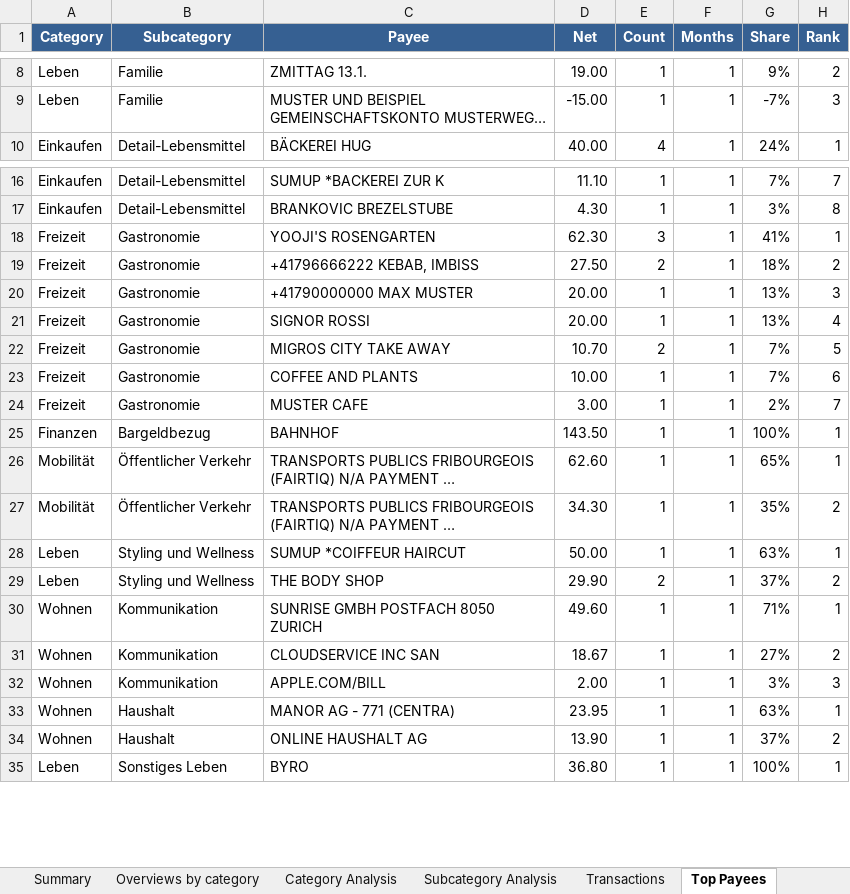
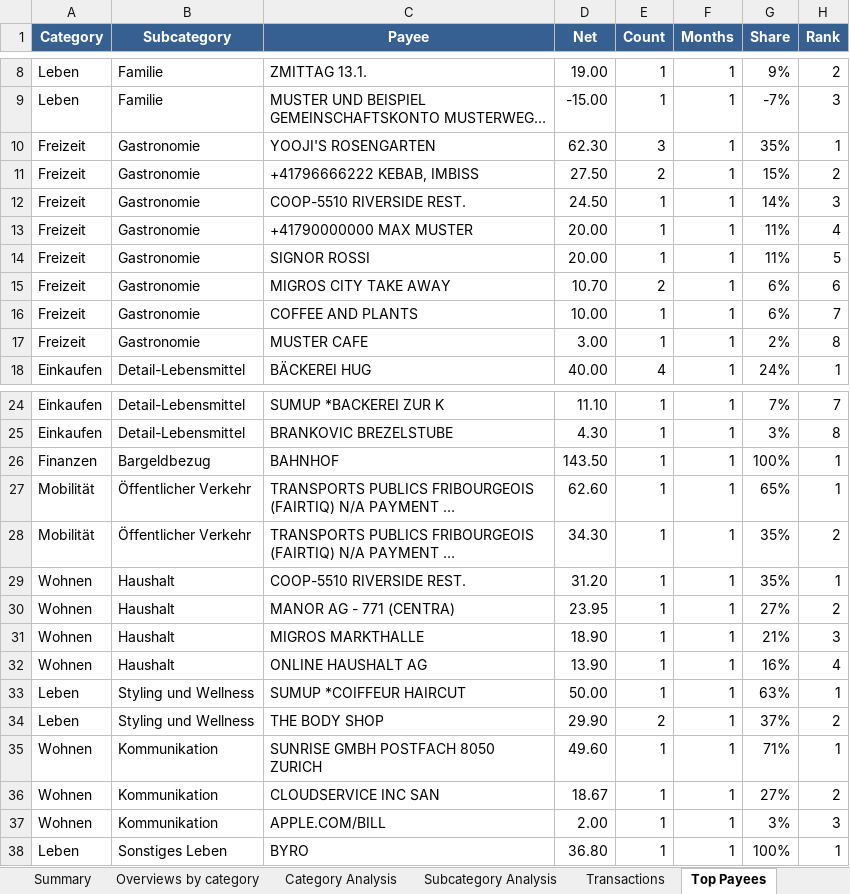
Before and after one commit to rauricus/Budget-Analysis-Tool, an Excel workbook: data/example/output/dataset.analysis.xlsx, sheet Top Payees, drawn as a sheet; only a part is shown, gaps mark what is left out; long unchanged cells end in …; values as stored, in another font and other column widths than the file's, no borders; removed rows and columns are numbered as before the commit, all else as after; the diff covers the shown part only; the diff names each change by its address in the sheet, - before the commit and + after, or states it on an @@ line.

```diff
--- a/data/example/output/dataset.analysis.xlsx (sheet Top Payees)
+++ b/data/example/output/dataset.analysis.xlsx (sheet Top Payees)
+row 10: Freizeit | Gastronomie | YOOJI'S ROSENGARTEN | 62.30 | 3 | 1 | 35% | 1
+row 11: Freizeit | Gastronomie | +41796666222 KEBAB, IMBISS | 27.50 | 2 | 1 | 15% | 2
+row 12: Freizeit | Gastronomie | COOP-5510 RIVERSIDE REST. | 24.50 | 1 | 1 | 14% | 3
+row 13: Freizeit | Gastronomie | +41790000000 MAX MUSTER | 20.00 | 1 | 1 | 11% | 4
+row 14: Freizeit | Gastronomie | SIGNOR ROSSI | 20.00 | 1 | 1 | 11% | 5
+row 15: Freizeit | Gastronomie | MIGROS CITY TAKE AWAY | 10.70 | 2 | 1 | 6% | 6
+row 16: Freizeit | Gastronomie | COFFEE AND PLANTS | 10.00 | 1 | 1 | 6% | 7
+row 17: Freizeit | Gastronomie | MUSTER CAFE | 3.00 | 1 | 1 | 2% | 8
-row 18: Freizeit | Gastronomie | YOOJI'S ROSENGARTEN | 62.30 | 3 | 1 | 41% | 1
-row 19: Freizeit | Gastronomie | +41796666222 KEBAB, IMBISS | 27.50 | 2 | 1 | 18% | 2
-row 20: Freizeit | Gastronomie | +41790000000 MAX MUSTER | 20.00 | 1 | 1 | 13% | 3
-row 21: Freizeit | Gastronomie | SIGNOR ROSSI | 20.00 | 1 | 1 | 13% | 4
-row 22: Freizeit | Gastronomie | MIGROS CITY TAKE AWAY | 10.70 | 2 | 1 | 7% | 5
-row 23: Freizeit | Gastronomie | COFFEE AND PLANTS | 10.00 | 1 | 1 | 7% | 6
-row 24: Freizeit | Gastronomie | MUSTER CAFE | 3.00 | 1 | 1 | 2% | 7
+row 29: Wohnen | Haushalt | COOP-5510 RIVERSIDE REST. | 31.20 | 1 | 1 | 35% | 1
+row 30: Wohnen | Haushalt | MANOR AG - 771 (CENTRA) | 23.95 | 1 | 1 | 27% | 2
+row 31: Wohnen | Haushalt | MIGROS MARKTHALLE | 18.90 | 1 | 1 | 21% | 3
+row 32: Wohnen | Haushalt | ONLINE HAUSHALT AG | 13.90 | 1 | 1 | 16% | 4
-row 33: Wohnen | Haushalt | MANOR AG - 771 (CENTRA) | 23.95 | 1 | 1 | 63% | 1
-row 34: Wohnen | Haushalt | ONLINE HAUSHALT AG | 13.90 | 1 | 1 | 37% | 2
```
Also changed, not shown: 4 edited cells elsewhere in this sheet, sheet Transactions, sheet Subcategory Analysis, sheet Category Analysis, sheet Overviews by category, sheet Summary, 9 other files.
